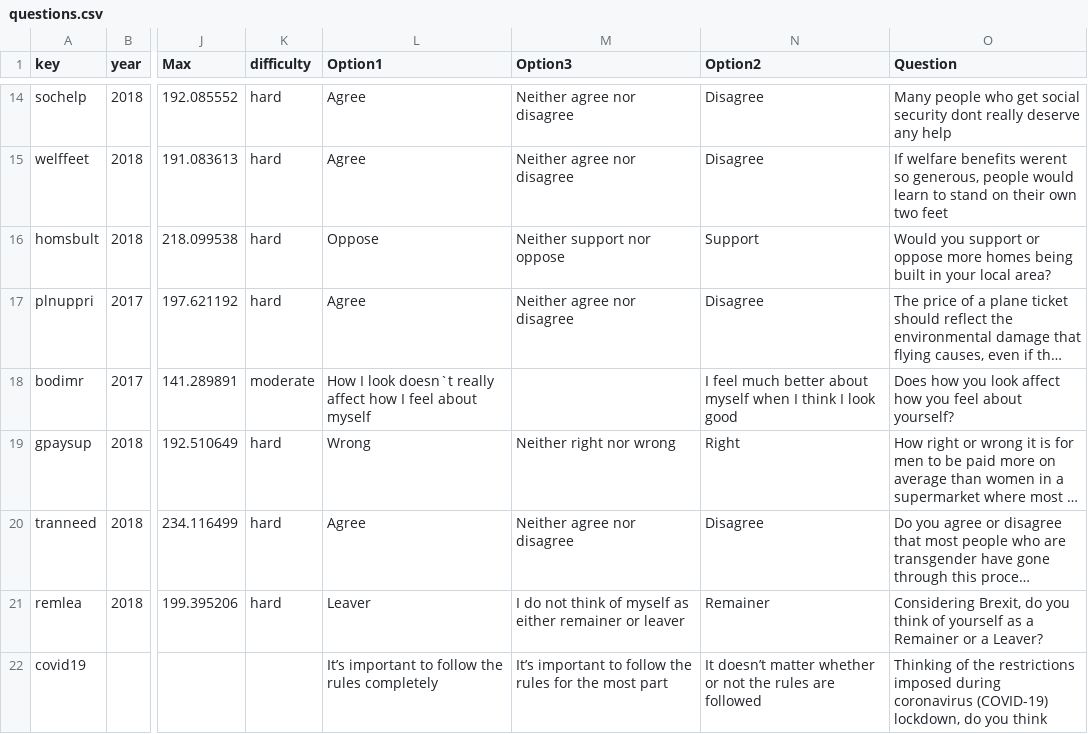
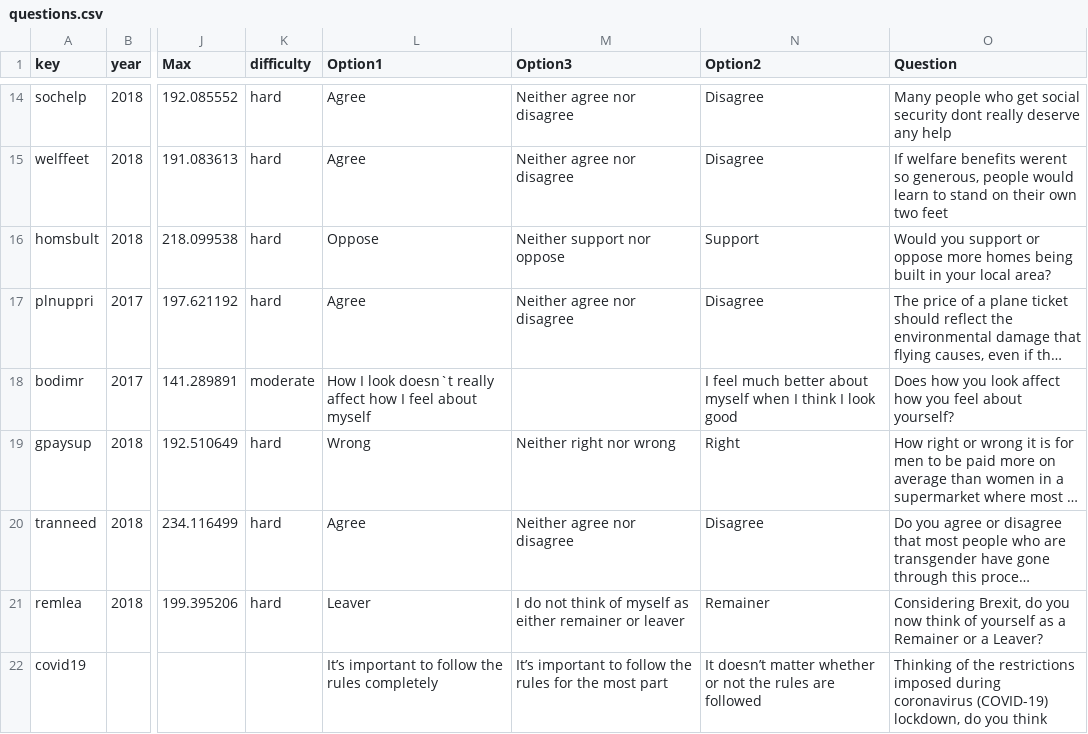
Before and after one commit to regankj/quiz-for-dissertation, a CSV file: demo/Sample-Data/questions.csv, drawn as a sheet; only a part is shown, gaps mark what is left out; long unchanged cells end in …; the diff names each change by its address in the sheet, - before the commit and + after, or states it on an @@ line.

Commit message:
csv changes

```diff
--- a/demo/Sample-Data/questions.csv
+++ b/demo/Sample-Data/questions.csv
-O21 (Question): …do you think of…
+O21 (Question): …do you now think of…
```
